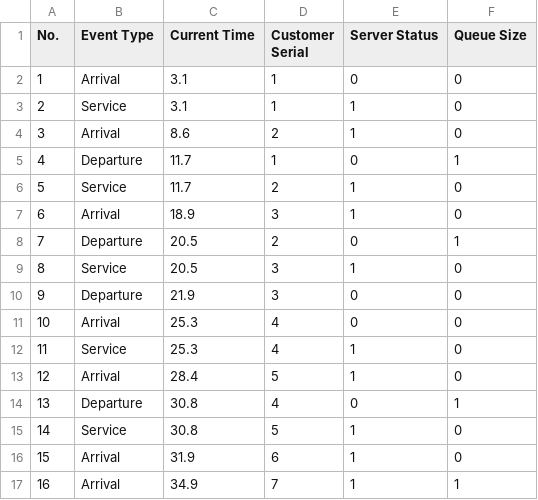
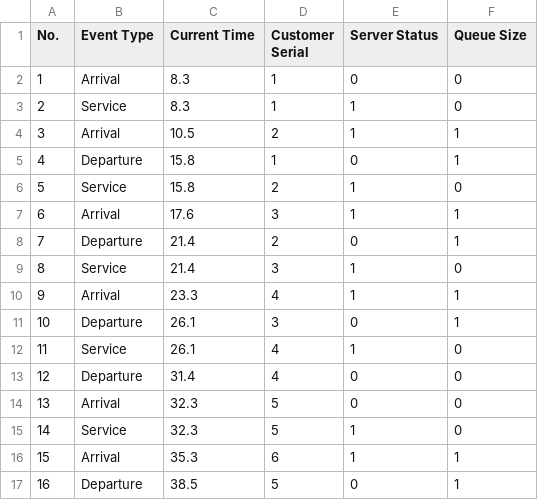
Before and after one commit to zedrex/ssqs, a CSV file: src/output.csv, drawn as a sheet; only a part is shown; the diff covers the shown part only.

Commit message:
Fixed arrival event log being recorded with wrong state

```diff
--- a/src/output.csv
+++ b/src/output.csv
@@ -1,17 +1,17 @@
 No.,Event Type,Current Time,Customer Serial,Server Status,Queue Size
-1,Arrival,3.1,1,0,0
-2,Service,3.1,1,1,0
-3,Arrival,8.6,2,1,0
-4,Departure,11.7,1,0,1
-5,Service,11.7,2,1,0
-6,Arrival,18.9,3,1,0
-7,Departure,20.5,2,0,1
-8,Service,20.5,3,1,0
-9,Departure,21.9,3,0,0
-10,Arrival,25.3,4,0,0
-11,Service,25.3,4,1,0
-12,Arrival,28.4,5,1,0
-13,Departure,30.8,4,0,1
-14,Service,30.8,5,1,0
-15,Arrival,31.9,6,1,0
-16,Arrival,34.9,7,1,1
+1,Arrival,8.3,1,0,0
+2,Service,8.3,1,1,0
+3,Arrival,10.5,2,1,1
+4,Departure,15.8,1,0,1
+5,Service,15.8,2,1,0
+6,Arrival,17.6,3,1,1
+7,Departure,21.4,2,0,1
+8,Service,21.4,3,1,0
+9,Arrival,23.3,4,1,1
+10,Departure,26.1,3,0,1
+11,Service,26.1,4,1,0
+12,Departure,31.4,4,0,0
+13,Arrival,32.3,5,0,0
+14,Service,32.3,5,1,0
+15,Arrival,35.3,6,1,1
+16,Departure,38.5,5,0,1
```
Also changed, not shown: 37 edited cells elsewhere in this file, 1 other file.
